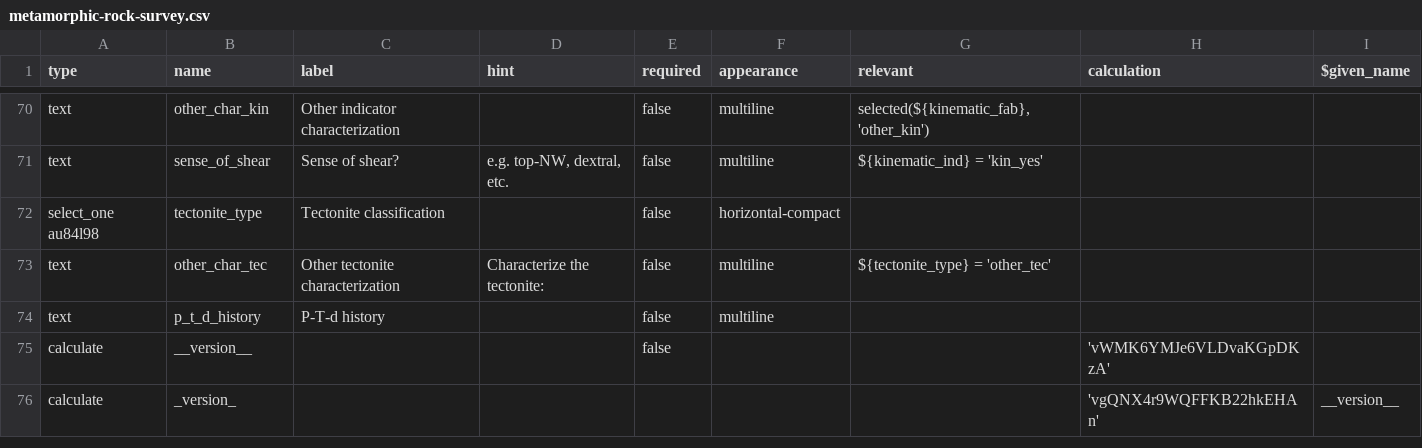
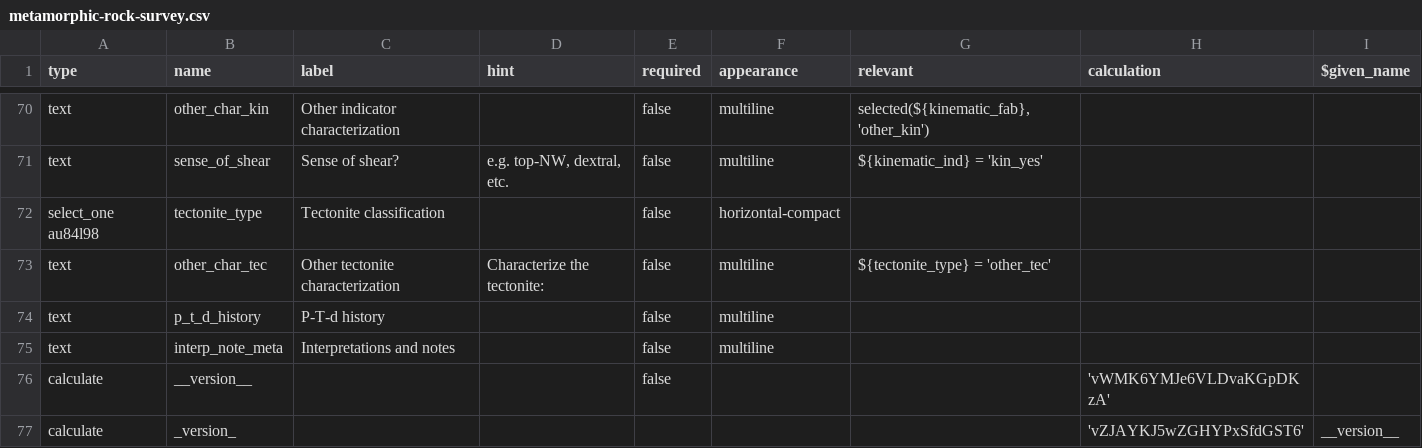
Before and after one commit to StraboSpot/strabo-mobile, a CSV file: www/app/data-models/fabrics/metamorphic-rock-survey.csv, drawn as a sheet; only a part is shown, gaps mark what is left out; addresses are those after the commit; the diff names each change by its address in the sheet, - before the commit and + after, or states it on an @@ line.

Commit message:
Fabrics: form updates

```diff
--- a/www/app/data-models/fabrics/metamorphic-rock-survey.csv
+++ b/www/app/data-models/fabrics/metamorphic-rock-survey.csv
+row 75: text | interp_note_meta | Interpretations and notes |  | false | multiline
-H77 (calculation): 'vgQNX4r9WQFFKB22hkEHAn'
+H77 (calculation): 'vZJAYKJ5wZGHYPxSfdGST6'
```
Also changed, not shown: www/app/data-models/fabrics/fault-rock-survey.csv, www/app/data-models/fabrics/igneous-rock-survey.csv.
